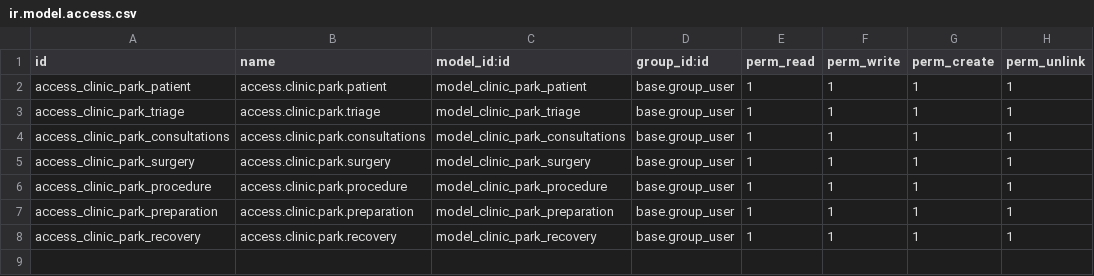
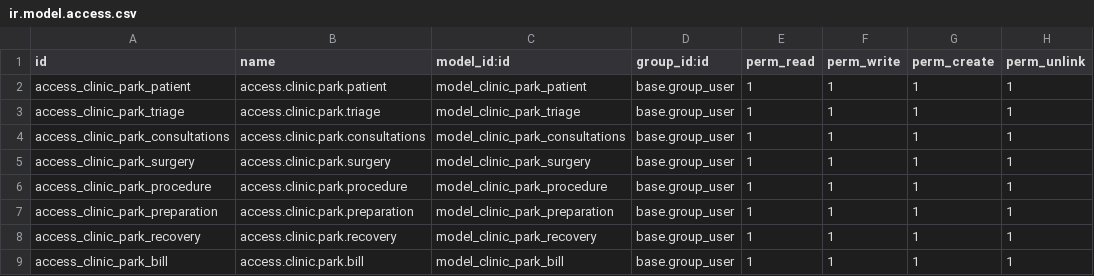
Before and after one commit to CristianGallego01/CLINIC, a CSV file: clinic_park/security/ir.model.access.csv, drawn as a sheet; the diff names each change by its address in the sheet, - before the commit and + after, or states it on an @@ line.

```diff
--- a/clinic_park/security/ir.model.access.csv
+++ b/clinic_park/security/ir.model.access.csv
+row 9: access_clinic_park_bill | access.clinic.park.bill | model_clinic_park_bill | base.group_user | 1 | 1 | 1 | 1
```
Also changed, not shown: 4 other files.
